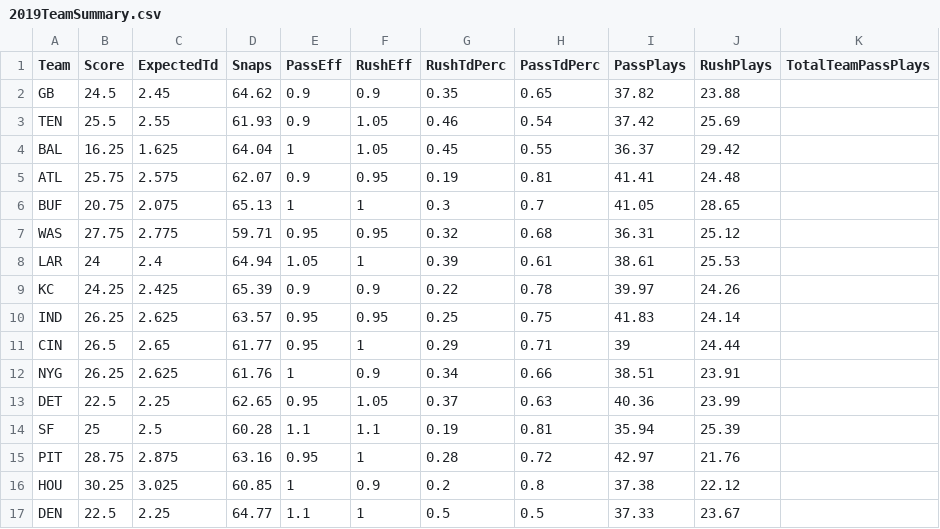
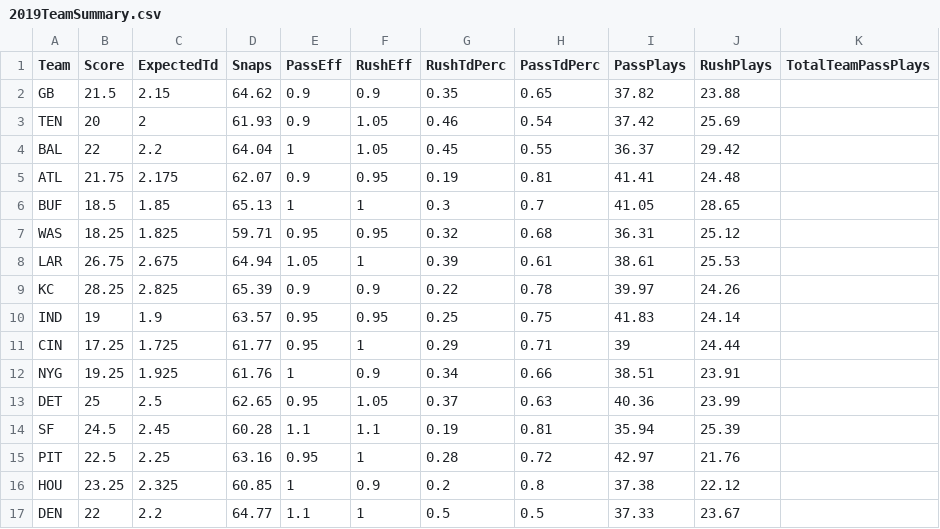
Before and after one commit to StephenReiser/NewFootball, a CSV file: src/csv/2019TeamSummary.csv, drawn as a sheet; only a part is shown; the diff covers the shown part only; the diff names each change by its address in the sheet, - before the commit and + after, or states it on an @@ line.

```diff
--- a/src/csv/2019TeamSummary.csv
+++ b/src/csv/2019TeamSummary.csv
-B2 (Score): 24.5
+B2 (Score): 21.5
-C2 (ExpectedTd): 2.45
+C2 (ExpectedTd): 2.15
-B3 (Score): 25.5
+B3 (Score): 20
-C3 (ExpectedTd): 2.55
+C3 (ExpectedTd): 2
-B4 (Score): 16.25
+B4 (Score): 22
-C4 (ExpectedTd): 1.625
+C4 (ExpectedTd): 2.2
-B5 (Score): 25.75
+B5 (Score): 21.75
-C5 (ExpectedTd): 2.575
+C5 (ExpectedTd): 2.175
-B6 (Score): 20.75
+B6 (Score): 18.5
-C6 (ExpectedTd): 2.075
+C6 (ExpectedTd): 1.85
-B7 (Score): 27.75
+B7 (Score): 18.25
-C7 (ExpectedTd): 2.775
+C7 (ExpectedTd): 1.825
-B8 (Score): 24
+B8 (Score): 26.75
-C8 (ExpectedTd): 2.4
+C8 (ExpectedTd): 2.675
-B9 (Score): 24.25
+B9 (Score): 28.25
-C9 (ExpectedTd): 2.425
+C9 (ExpectedTd): 2.825
-B10 (Score): 26.25
+B10 (Score): 19
-C10 (ExpectedTd): 2.625
+C10 (ExpectedTd): 1.9
-B11 (Score): 26.5
+B11 (Score): 17.25
-C11 (ExpectedTd): 2.65
+C11 (ExpectedTd): 1.725
-B12 (Score): 26.25
+B12 (Score): 19.25
-C12 (ExpectedTd): 2.625
+C12 (ExpectedTd): 1.925
-B13 (Score): 22.5
+B13 (Score): 25
-C13 (ExpectedTd): 2.25
+C13 (ExpectedTd): 2.5
-B14 (Score): 25
+B14 (Score): 24.5
-C14 (ExpectedTd): 2.5
+C14 (ExpectedTd): 2.45
-B15 (Score): 28.75
+B15 (Score): 22.5
-C15 (ExpectedTd): 2.875
+C15 (ExpectedTd): 2.25
-B16 (Score): 30.25
+B16 (Score): 23.25
-C16 (ExpectedTd): 3.025
+C16 (ExpectedTd): 2.325
-B17 (Score): 22.5
+B17 (Score): 22
-C17 (ExpectedTd): 2.25
+C17 (ExpectedTd): 2.2
```
Also changed, not shown: 30 edited cells elsewhere in this file, src/csv/2019GameSummary.csv, 8 other files.
